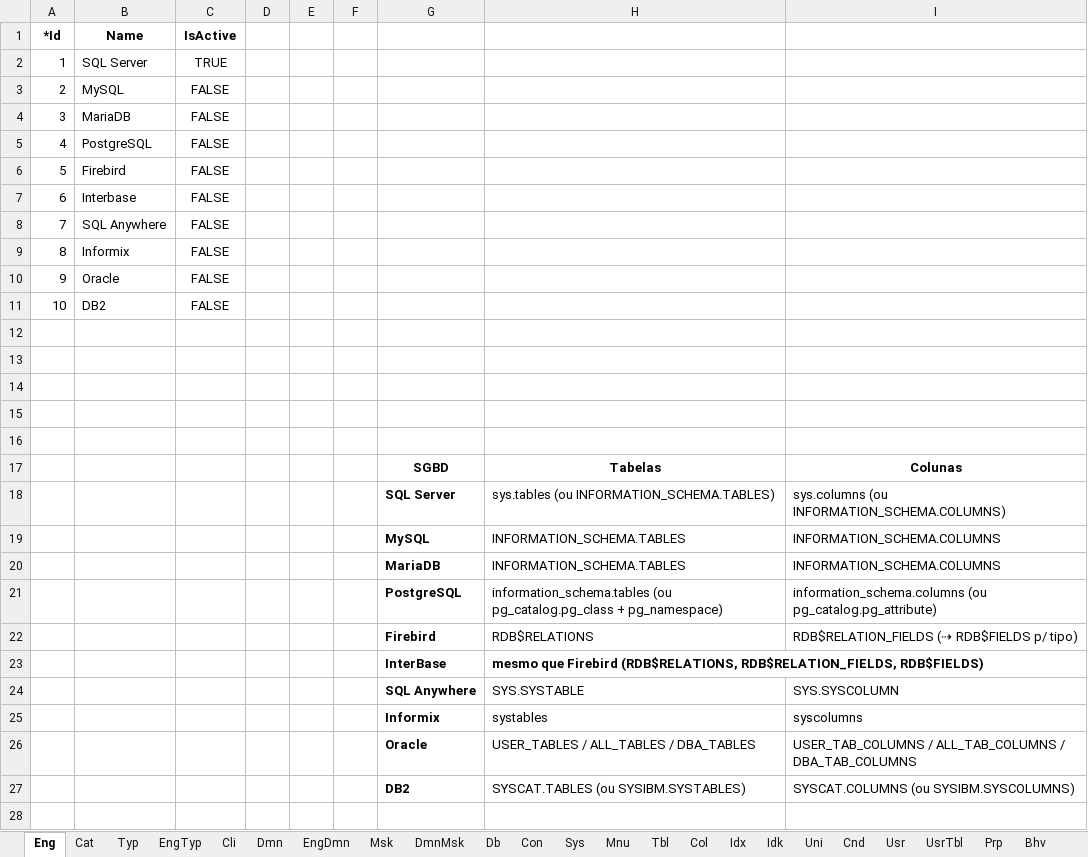
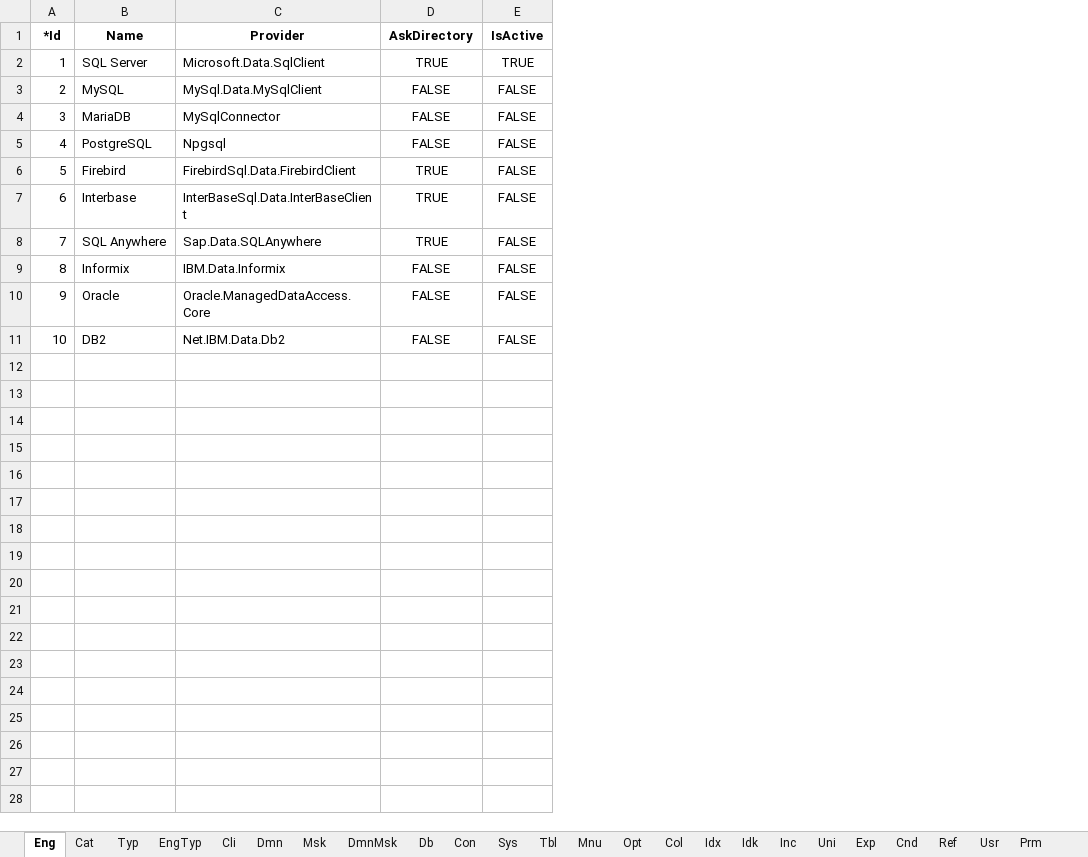
Before and after one commit to joaolabrego/CRUDEX, an Excel workbook: CRUDEX/StaticFiles/Assets/CRUDEX_Novissimo.xlsm, sheet Eng, drawn as a sheet; only a part is shown; values as stored, in another font and other column widths than the file's, no borders; removed rows and columns are numbered as before the commit, all else as after; the diff covers the shown part only; the diff names each change by its address in the sheet, - before the commit and + after, or states it on an @@ line.

```diff
--- a/CRUDEX/StaticFiles/Assets/CRUDEX_Novissimo.xlsm (sheet Eng)
+++ b/CRUDEX/StaticFiles/Assets/CRUDEX_Novissimo.xlsm (sheet Eng)
-sheet tab: UsrTbl
+sheet tab: Prm
-sheet tab: EngDmn
+sheet tab: Opt
+sheet tab: Inc
+sheet tab: Exp
+sheet tab: Ref
@@ sheet tab order changed: Eng | Cat | Typ | EngTyp | Cli | Dmn | Msk | DmnMsk | Db | Con | Sys | Tbl | Mnu | Opt | Col | Idx | Idk | Inc | Uni | Exp | Cnd | Ref | Usr | Prm @@
+column C (Provider), rows 2-11: Microsoft.Data.SqlClient | MySql.Data.MySqlClient | MySqlConnector | Npgsql | FirebirdSql.Data.FirebirdClient | InterBaseSql.Data.InterBaseClient | Sap.Data.SQLAnywhere | IBM.Data.Informix | Oracle.ManagedDataAccess.Core | Net.IBM.Data.Db2
+column D (AskDirectory), rows 2-11: TRUE | FALSE | FALSE | FALSE | TRUE | TRUE | TRUE | FALSE | FALSE | FALSE
-column D, empty
-column E, empty
-column F, empty
-column G, empty
-column H, empty
-column I, empty
-row 12: (empty)
-row 13: (empty)
-row 14: (empty)
-row 15: (empty)
-row 16: (empty)
-row 17:  |  |  |  |  |  | SGBD | Tabelas | Colunas
-row 18:  |  |  |  |  |  | SQL Server | sys.tables (ou INFORMATION_SCHEMA.TABLES) | sys.columns (ou INFORMATION_SCHEMA.COLUMNS)
-row 19:  |  |  |  |  |  | MySQL | INFORMATION_SCHEMA.TABLES | INFORMATION_SCHEMA.COLUMNS
-row 20:  |  |  |  |  |  | MariaDB | INFORMATION_SCHEMA.TABLES | INFORMATION_SCHEMA.COLUMNS
-row 21:  |  |  |  |  |  | PostgreSQL | information_schema.tables (ou pg_catalog.pg_class + pg_namespace) | information_schema.columns (ou pg_catalog.pg_attribute)
-row 22:  |  |  |  |  |  | Firebird | RDB$RELATIONS | RDB$RELATION_FIELDS (⇢ RDB$FIELDS p/ tipo)
-row 23:  |  |  |  |  |  | InterBase | mesmo que Firebird (RDB$RELATIONS, RDB$RELATION_FIELDS, RDB$FIELDS)
-row 24:  |  |  |  |  |  | SQL Anywhere | SYS.SYSTABLE | SYS.SYSCOLUMN
-row 25:  |  |  |  |  |  | Informix | systables | syscolumns
-row 26:  |  |  |  |  |  | Oracle | USER_TABLES / ALL_TABLES / DBA_TABLES | USER_TAB_COLUMNS / ALL_TAB_COLUMNS / DBA_TAB_COLUMNS
-row 27:  |  |  |  |  |  | DB2 | SYSCAT.TABLES (ou SYSIBM.SYSTABLES) | SYSCAT.COLUMNS (ou SYSIBM.SYSCOLUMNS)
-row 28: (empty)
```
Also changed, not shown: 74 removed rows elsewhere in this sheet, sheet Col, sheet Dmn, sheet Tbl, sheet Idx, sheet Prp, sheet Cnd, 17 more sheets, other sheet tabs, formulas that keep their value, CRUDEX/StaticFiles/Assets/CRUDEX_Novo.xlsm, 9 other files.
